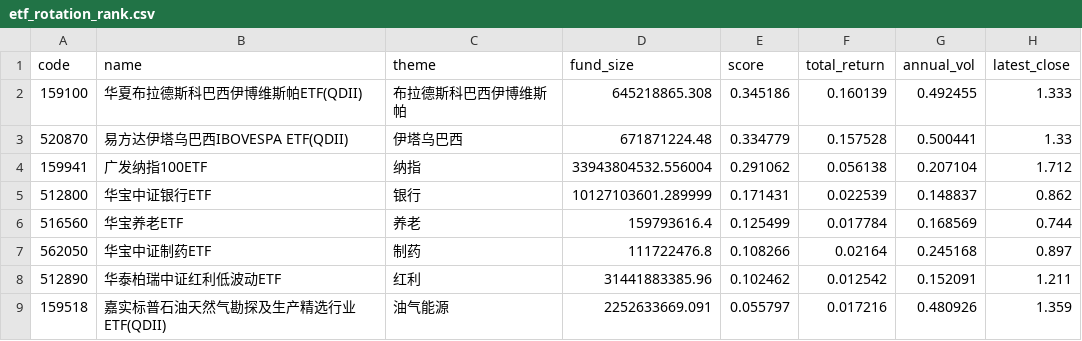
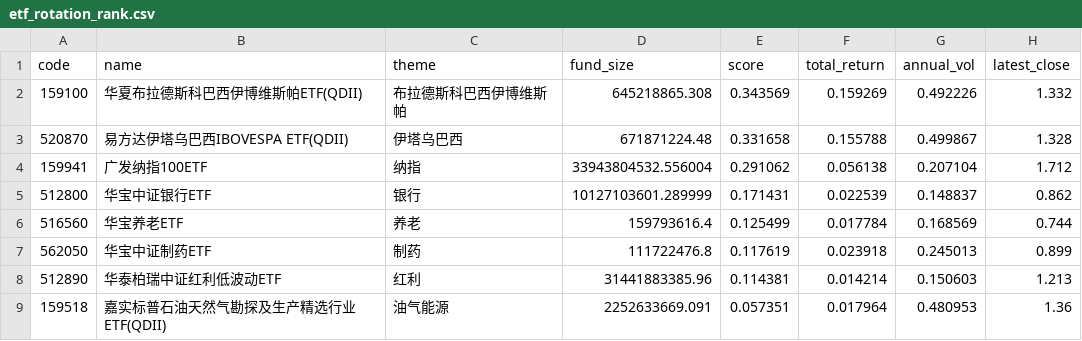
Before and after one commit to zihengniu9/etf-rotation-desk, a CSV file: outputs/etf_rotation_rank.csv, drawn as a sheet.

Commit message:
Update dashboard data 2026-10-21 (intraday)

```diff
--- a/outputs/etf_rotation_rank.csv
+++ b/outputs/etf_rotation_rank.csv
@@ -1,4 +1,4 @@
 code,name,theme,fund_size,score,total_return,annual_vol,latest_close
-159100,华夏布拉德斯科巴西伊博维斯帕ETF(QDII),布拉德斯科巴西伊博维斯帕,645218865.308,0.345186,0.160139,0.492455,1.333
-520870,易方达伊塔乌巴西IBOVESPA ETF(QDII),伊塔乌巴西,671871224.48,0.334779,0.157528,0.500441,1.33
+159100,华夏布拉德斯科巴西伊博维斯帕ETF(QDII),布拉德斯科巴西伊博维斯帕,645218865.308,0.343569,0.159269,0.492226,1.332
+520870,易方达伊塔乌巴西IBOVESPA ETF(QDII),伊塔乌巴西,671871224.48,0.331658,0.155788,0.499867,1.328
 159941,广发纳指100ETF,纳指,33943804532.556004,0.291062,0.056138,0.207104,1.712
@@ -6,4 +6,4 @@
 516560,华宝养老ETF,养老,159793616.4,0.125499,0.017784,0.168569,0.744
-562050,华宝中证制药ETF,制药,111722476.8,0.108266,0.02164,0.245168,0.897
-512890,华泰柏瑞中证红利低波动ETF,红利,31441883385.96,0.102462,0.012542,0.152091,1.211
-159518,嘉实标普石油天然气勘探及生产精选行业ETF(QDII),油气能源,2252633669.091,0.055797,0.017216,0.480926,1.359
+562050,华宝中证制药ETF,制药,111722476.8,0.117619,0.023918,0.245013,0.899
+512890,华泰柏瑞中证红利低波动ETF,红利,31441883385.96,0.114381,0.014214,0.150603,1.213
+159518,嘉实标普石油天然气勘探及生产精选行业ETF(QDII),油气能源,2252633669.091,0.057351,0.017964,0.480953,1.36
```
Also changed, not shown: 14 other files.
